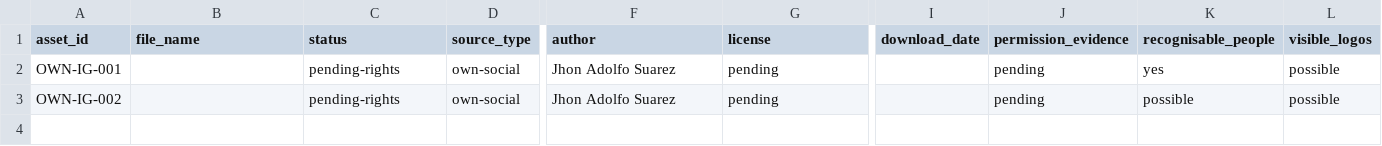
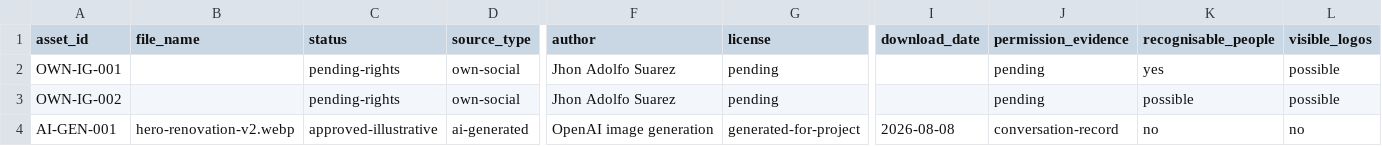
Before and after one commit to ylemusit/Landingjhon, a CSV file: assets/licenses/image-register.csv, drawn as a sheet; only a part is shown, gaps mark what is left out; rows hold the shown columns only; the diff names each change by its address in the sheet, - before the commit and + after, or states it on an @@ line.

```diff
--- a/assets/licenses/image-register.csv
+++ b/assets/licenses/image-register.csv
+row 4: AI-GEN-001 | hero-renovation-v2.webp | approved-illustrative | ai-generated | OpenAI image generation | generated-for-project | 2026-08-08 | conversation-record | no | no
```
Also changed, not shown: 10 other files.
